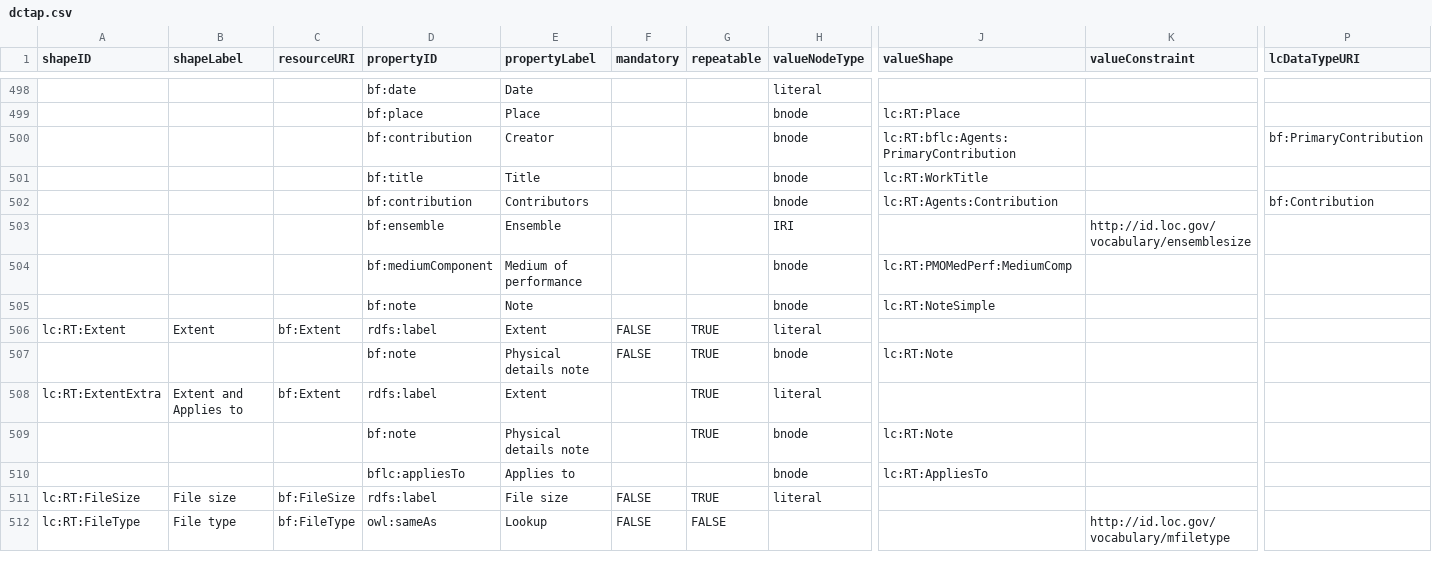
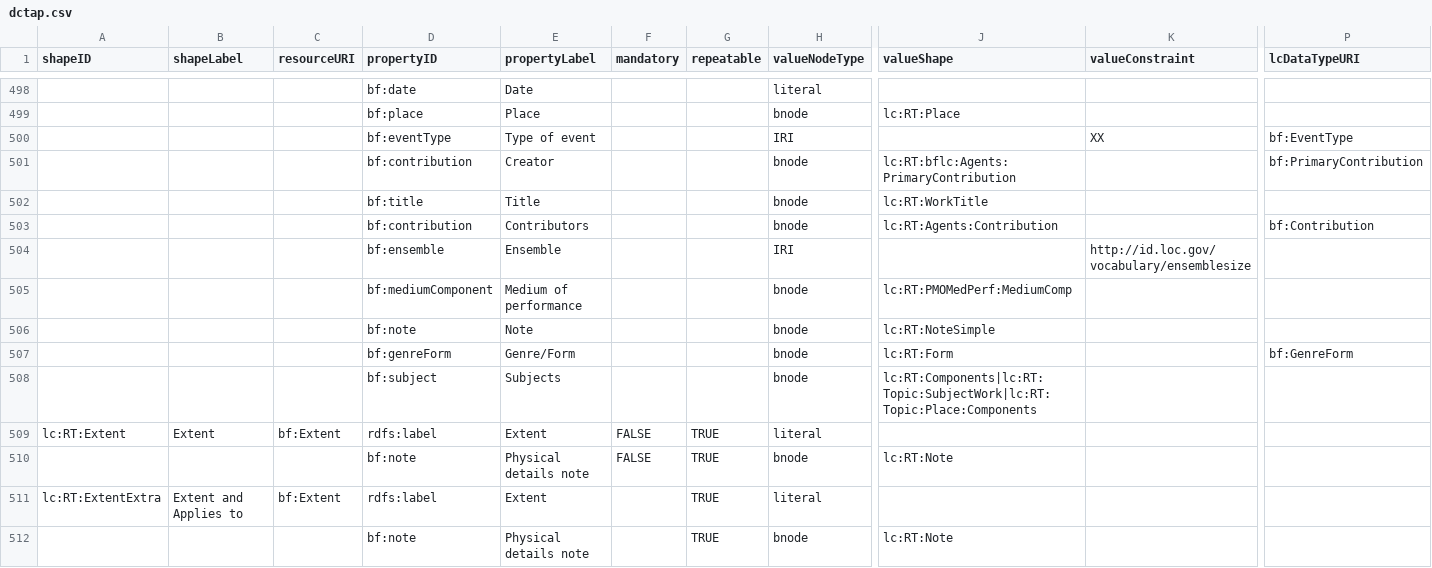
Before and after one commit to lcnetdev/marva-profiles, a CSV file: marva-stage/dctap.csv, drawn as a sheet; only a part is shown, gaps mark what is left out; the shorter side is filled out with more unchanged rows; rows hold the shown columns only; the diff names each change by its address in the sheet, - before the commit and + after, or states it on an @@ line.

Commit message:
Update MARVA profiles

```diff
--- a/marva-stage/dctap.csv
+++ b/marva-stage/dctap.csv
+row 500:  |  |  | bf:eventType | Type of event |  |  | IRI |  | XX | bf:EventType
+row 507:  |  |  | bf:genreForm | Genre/Form |  |  | bnode | lc:RT:Form |  | bf:GenreForm
+row 508:  |  |  | bf:subject | Subjects |  |  | bnode | lc:RT:Components|lc:RT:Topic:SubjectWork|lc:RT:Topic:Place:Components
```
Also changed, not shown: 2 other files.
